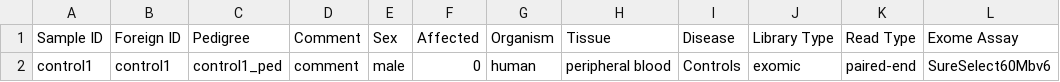
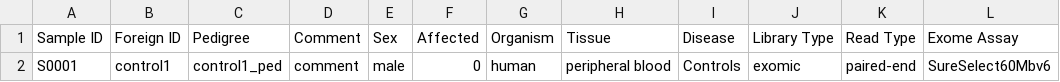
Before and after one commit to mri-ihg/EVAdb, a CSV file: samplesheets/IHG_External_Sample_Template_v2018.11.csv, drawn as a sheet.

Commit message:
Tim 2020-05-20

```diff
--- a/samplesheets/IHG_External_Sample_Template_v2018.11.csv
+++ b/samplesheets/IHG_External_Sample_Template_v2018.11.csv
@@ -1,2 +1,2 @@
 Sample ID,Foreign ID,Pedigree,Comment,Sex,Affected,Organism,Tissue,Disease,Library Type,Read Type,Exome Assay
-control1,control1,control1_ped,comment,male,0,human,peripheral blood,Controls,exomic,paired-end,SureSelect60Mbv6
+S0001,control1,control1_ped,comment,male,0,human,peripheral blood,Controls,exomic,paired-end,SureSelect60Mbv6
```
